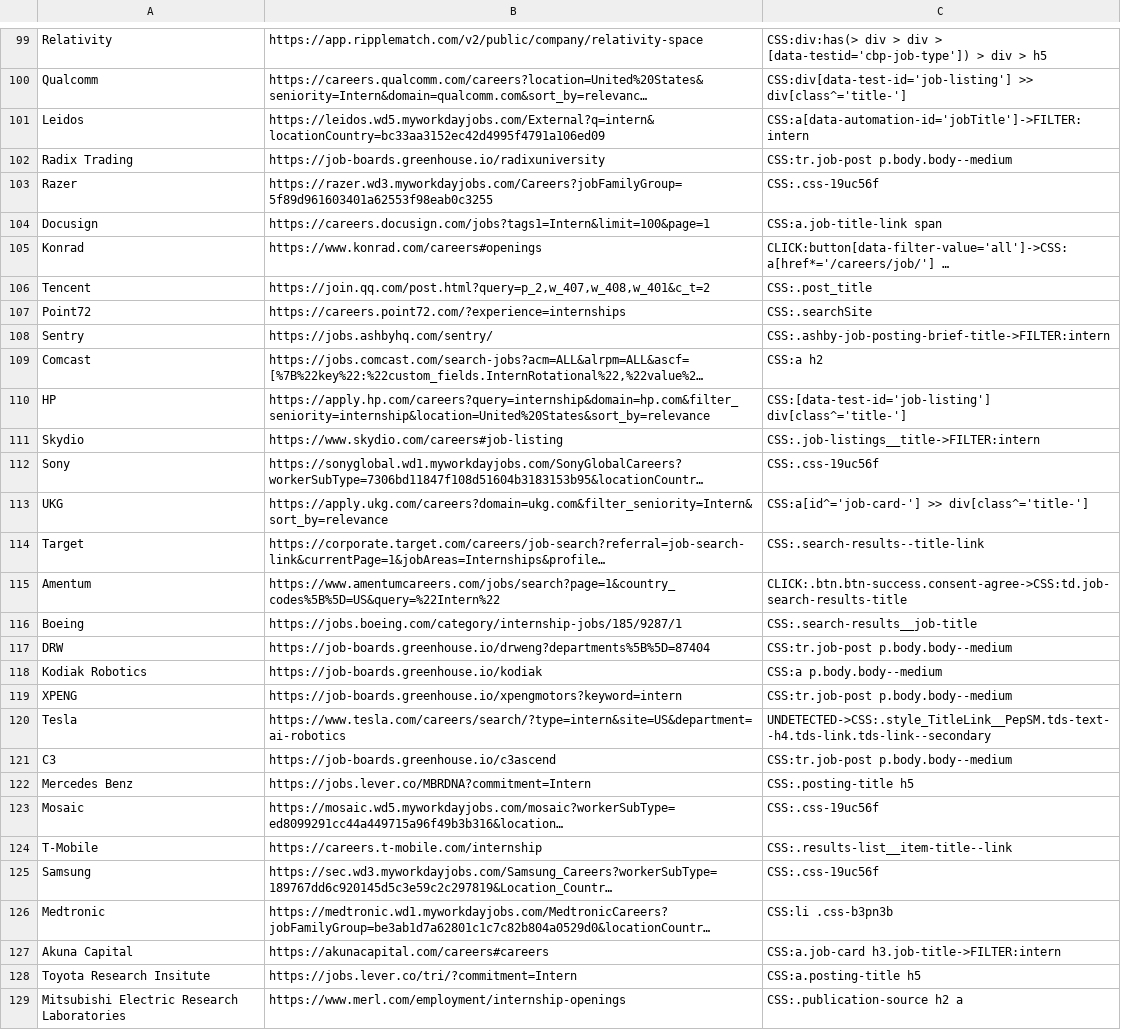
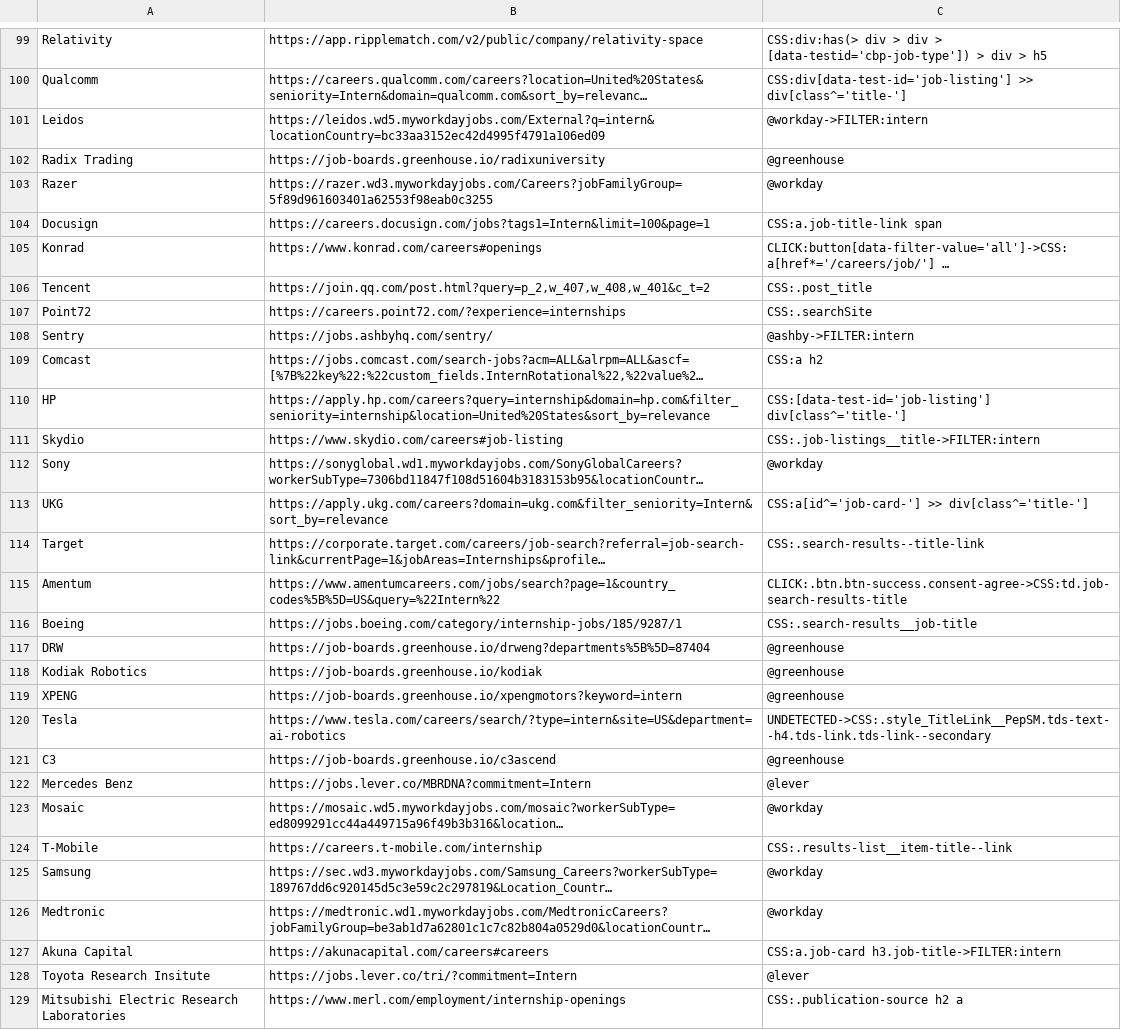
Before and after one commit to Ph1so/phlux2.0, a CSV file: companies.csv, drawn as a sheet; only a part is shown, gaps mark what is left out; long unchanged cells end in …; the diff covers the shown part only; the diff names each change by its address in the sheet, - before the commit and + after, or states it on an @@ line.

```diff
--- a/companies.csv
+++ b/companies.csv
-C101: CSS:a[data-automation-id='jobTitle']->FILTER:intern
+C101: @workday->FILTER:intern
-C102: CSS:tr.job-post p.body.body--medium
+C102: @greenhouse
-C103: CSS:.css-19uc56f
+C103: @workday
-C108: CSS:.ashby-job-posting-brief-title->FILTER:intern
+C108: @ashby->FILTER:intern
-C112: CSS:.css-19uc56f
+C112: @workday
-C117: CSS:tr.job-post p.body.body--medium
+C117: @greenhouse
-C118: CSS:a p.body.body--medium
+C118: @greenhouse
-C119: CSS:tr.job-post p.body.body--medium
+C119: @greenhouse
-C121: CSS:tr.job-post p.body.body--medium
+C121: @greenhouse
-C122: CSS:.posting-title h5
+C122: @lever
-C123: CSS:.css-19uc56f
+C123: @workday
-C125: CSS:.css-19uc56f
+C125: @workday
-C126: CSS:li .css-b3pn3b
+C126: @workday
-C128: CSS:a.posting-title h5
+C128: @lever
```
Also changed, not shown: 62 edited cells elsewhere in this file, 2 other files.
